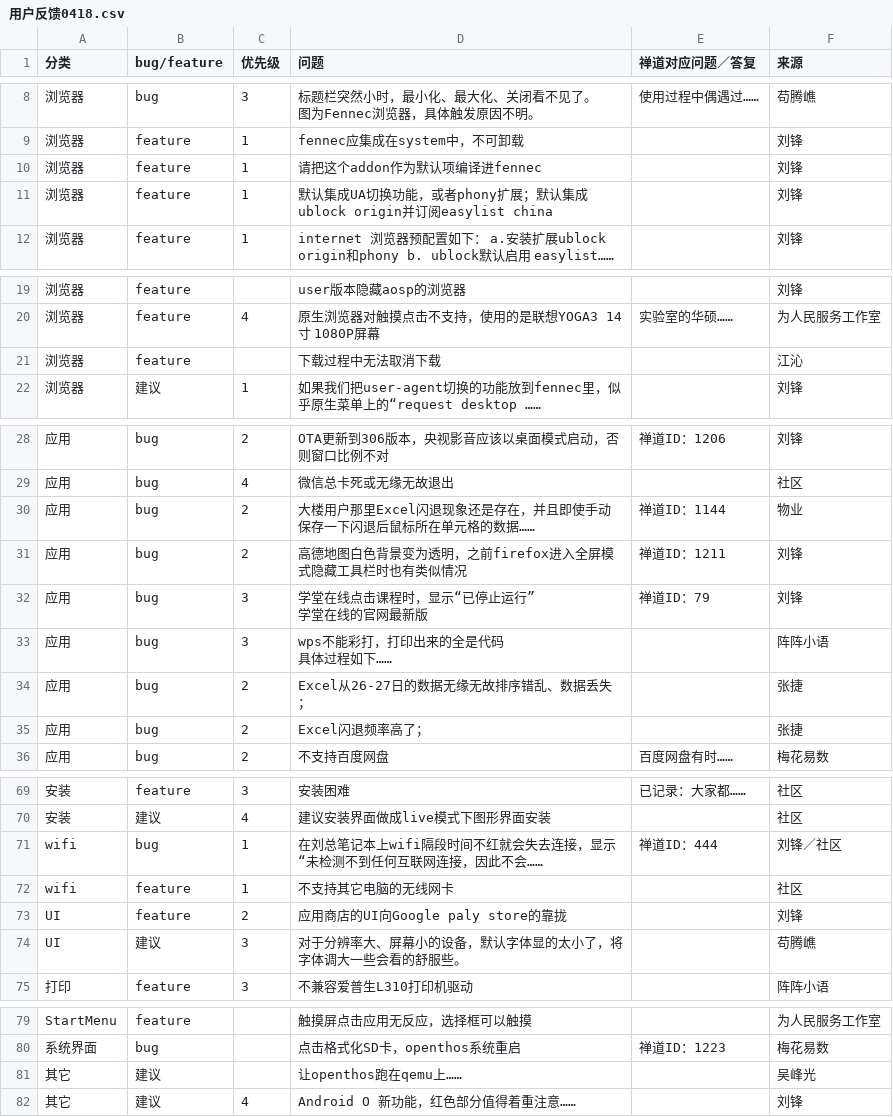
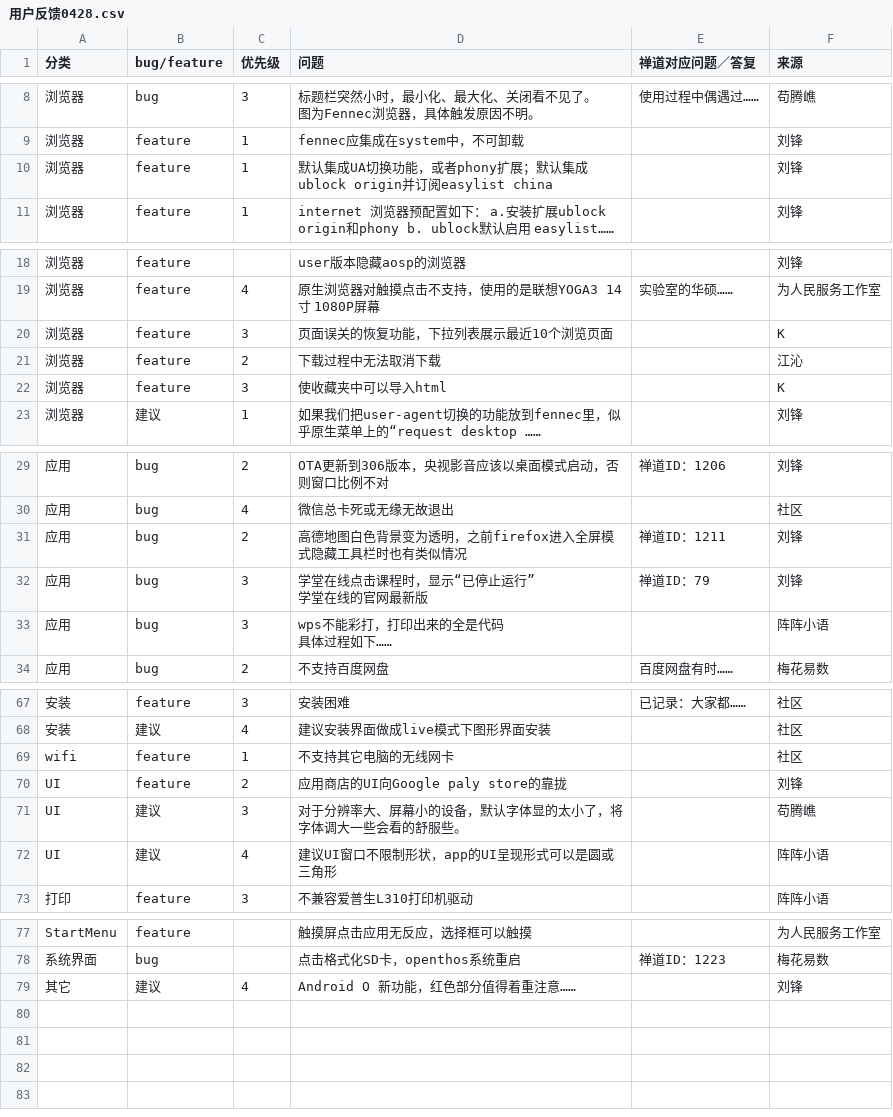
Before and after one commit to openthos/community-analysis, a CSV file: userquestion/用户反馈0428.csv (was userquestion/用户反馈0418.csv), drawn as a sheet; only a part is shown, gaps mark what is left out; removed rows and columns are numbered as before the commit, all else as after; the diff names each change by its address in the sheet, - before the commit and + after, or states it on an @@ line.

Commit message:
modify userquestion

```diff
--- a/userquestion/用户反馈0418.csv
+++ b/userquestion/用户反馈0428.csv
-row 10: 浏览器 | feature | 1 | 请把这个addon作为默认项编译进fennec |  | 刘锋
+row 20: 浏览器 | feature | 3 | 页面误关的恢复功能，下拉列表展示最近10个浏览页面 |  | K
-C21 (优先级): (empty)
+C21 (优先级): 2
+row 22: 浏览器 | feature | 3 | 使收藏夹中可以导入html |  | K
-row 30: 应用 | bug | 2 | 大楼用户那里Excel闪退现象还是存在，并且即使手动保存一下闪退后鼠标所在单元格的数据…… | 禅道ID：1144 | 物业
-row 34: 应用 | bug | 2 | Excel从26-27日的数据无缘无故排序错乱、数据丢失； |  | 张捷
-row 35: 应用 | bug | 2 | Excel闪退频率高了； |  | 张捷
-row 71: wifi | bug | 1 | 在刘总笔记本上wifi隔段时间不红就会失去连接，显示“未检测不到任何互联网连接，因此不会…… | 禅道ID：444 | 刘锋／社区
+row 72: UI | 建议 | 4 | 建议UI窗口不限制形状，app的UI呈现形式可以是圆或三角形 |  | 阵阵小语
-row 81: 其它 | 建议 |  | 让openthos跑在qemu上…… |  | 吴峰光
```
Also changed, not shown: 3 other files.
